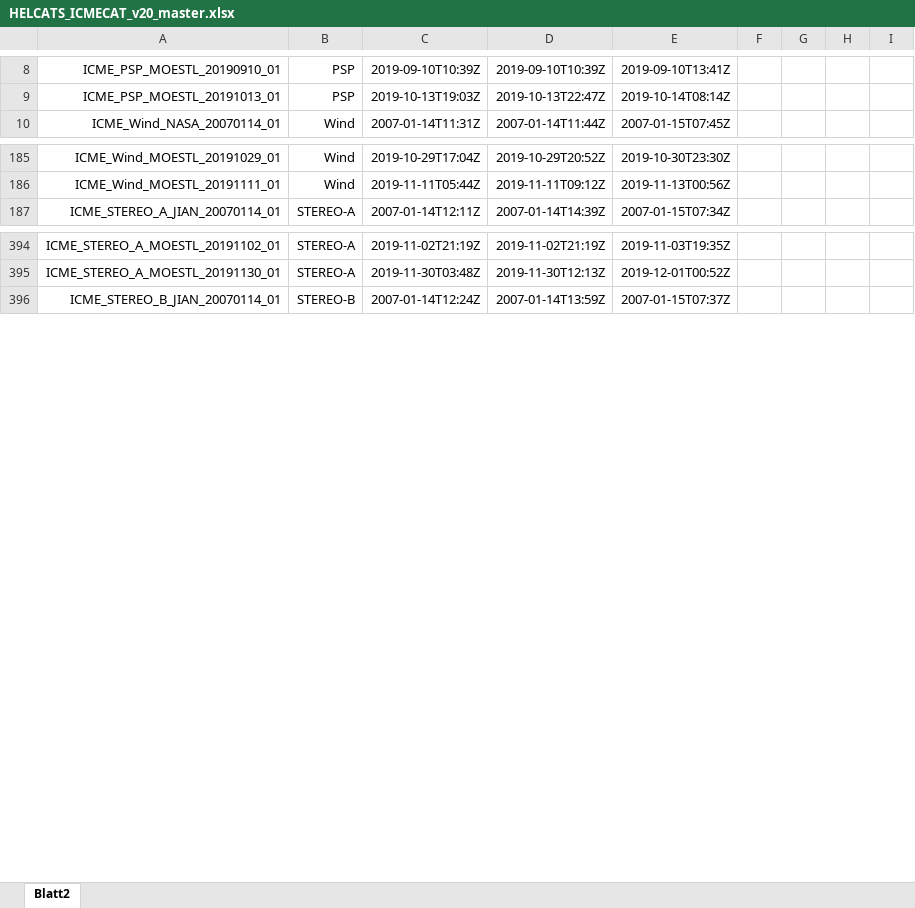
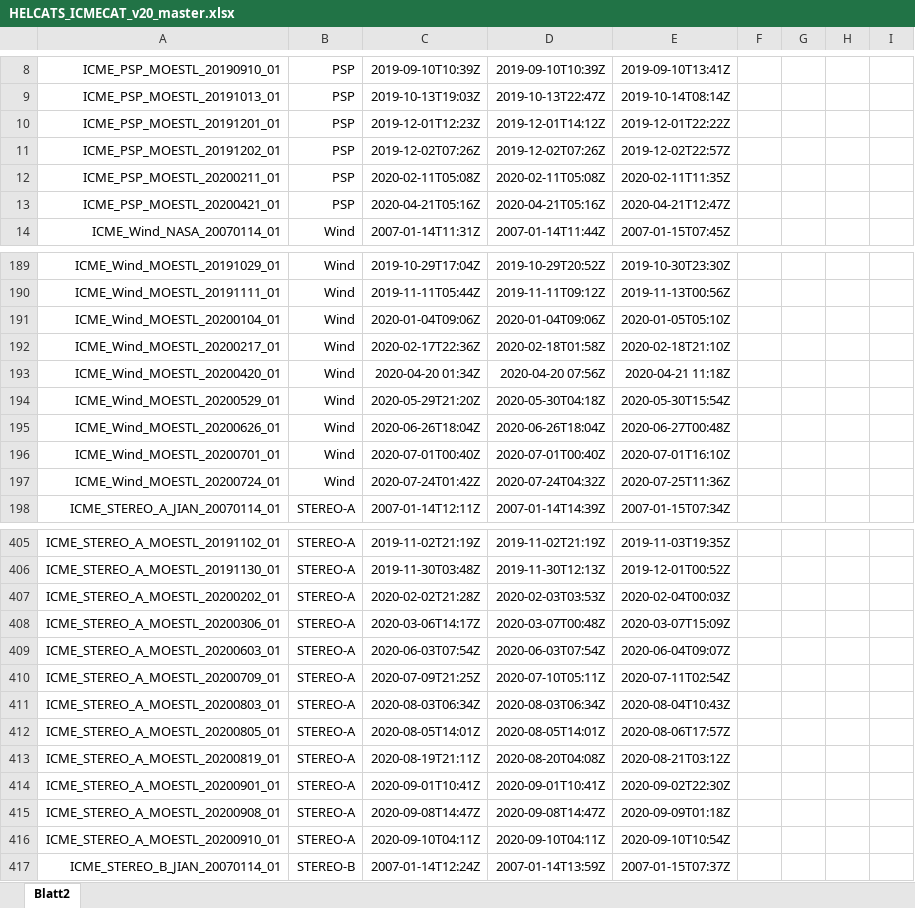
Before and after one commit to cmoestl/heliocats, an Excel workbook: icmecat/HELCATS_ICMECAT_v20_master.xlsx, sheet Blatt2, drawn as a sheet; only a part is shown, gaps mark what is left out; values as stored, in another font and other column widths than the file's, no borders; rows hold the shown columns only; the diff names each change by its address in the sheet, - before the commit and + after, or states it on an @@ line.

```diff
--- a/icmecat/HELCATS_ICMECAT_v20_master.xlsx (sheet Blatt2)
+++ b/icmecat/HELCATS_ICMECAT_v20_master.xlsx (sheet Blatt2)
+row 10: ICME_PSP_MOESTL_20191201_01 | PSP | 2019-12-01T12:23Z | 2019-12-01T14:12Z | 2019-12-01T22:22Z
+row 11: ICME_PSP_MOESTL_20191202_01 | PSP | 2019-12-02T07:26Z | 2019-12-02T07:26Z | 2019-12-02T22:57Z
+row 12: ICME_PSP_MOESTL_20200211_01 | PSP | 2020-02-11T05:08Z | 2020-02-11T05:08Z | 2020-02-11T11:35Z
+row 13: ICME_PSP_MOESTL_20200421_01 | PSP | 2020-04-21T05:16Z | 2020-04-21T05:16Z | 2020-04-21T12:47Z
+row 191: ICME_Wind_MOESTL_20200104_01 | Wind | 2020-01-04T09:06Z | 2020-01-04T09:06Z | 2020-01-05T05:10Z
+row 192: ICME_Wind_MOESTL_20200217_01 | Wind | 2020-02-17T22:36Z | 2020-02-18T01:58Z | 2020-02-18T21:10Z
+row 193: ICME_Wind_MOESTL_20200420_01 | Wind | 2020-04-20 01:34Z | 2020-04-20 07:56Z | 2020-04-21 11:18Z
+row 194: ICME_Wind_MOESTL_20200529_01 | Wind | 2020-05-29T21:20Z | 2020-05-30T04:18Z | 2020-05-30T15:54Z
+row 195: ICME_Wind_MOESTL_20200626_01 | Wind | 2020-06-26T18:04Z | 2020-06-26T18:04Z | 2020-06-27T00:48Z
+row 196: ICME_Wind_MOESTL_20200701_01 | Wind | 2020-07-01T00:40Z | 2020-07-01T00:40Z | 2020-07-01T16:10Z
+row 197: ICME_Wind_MOESTL_20200724_01 | Wind | 2020-07-24T01:42Z | 2020-07-24T04:32Z | 2020-07-25T11:36Z
+row 407: ICME_STEREO_A_MOESTL_20200202_01 | STEREO-A | 2020-02-02T21:28Z | 2020-02-03T03:53Z | 2020-02-04T00:03Z
+row 408: ICME_STEREO_A_MOESTL_20200306_01 | STEREO-A | 2020-03-06T14:17Z | 2020-03-07T00:48Z | 2020-03-07T15:09Z
+row 409: ICME_STEREO_A_MOESTL_20200603_01 | STEREO-A | 2020-06-03T07:54Z | 2020-06-03T07:54Z | 2020-06-04T09:07Z
+row 410: ICME_STEREO_A_MOESTL_20200709_01 | STEREO-A | 2020-07-09T21:25Z | 2020-07-10T05:11Z | 2020-07-11T02:54Z
+row 411: ICME_STEREO_A_MOESTL_20200803_01 | STEREO-A | 2020-08-03T06:34Z | 2020-08-03T06:34Z | 2020-08-04T10:43Z
+row 412: ICME_STEREO_A_MOESTL_20200805_01 | STEREO-A | 2020-08-05T14:01Z | 2020-08-05T14:01Z | 2020-08-06T17:57Z
+row 413: ICME_STEREO_A_MOESTL_20200819_01 | STEREO-A | 2020-08-19T21:11Z | 2020-08-20T04:08Z | 2020-08-21T03:12Z
+row 414: ICME_STEREO_A_MOESTL_20200901_01 | STEREO-A | 2020-09-01T10:41Z | 2020-09-01T10:41Z | 2020-09-02T22:30Z
+row 415: ICME_STEREO_A_MOESTL_20200908_01 | STEREO-A | 2020-09-08T14:47Z | 2020-09-08T14:47Z | 2020-09-09T01:18Z
+row 416: ICME_STEREO_A_MOESTL_20200910_01 | STEREO-A | 2020-09-10T04:11Z | 2020-09-10T04:11Z | 2020-09-10T10:54Z
```
Also changed, not shown: icmecat/HELCATS_ICMECAT_v20.xlsx, 18 other files.
